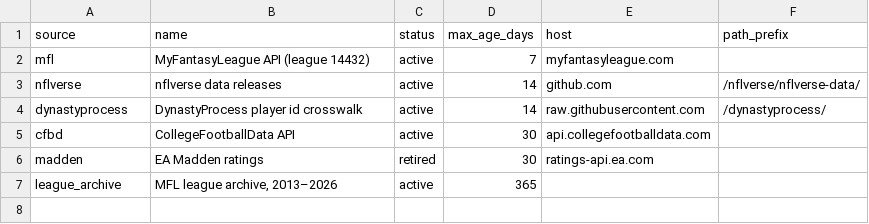
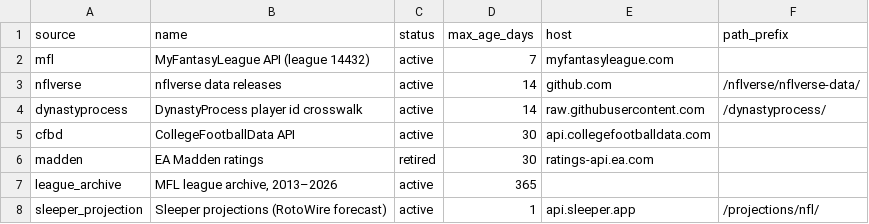
Before and after one commit to secureprospective/TheWarRoom, a CSV file: internal/measures/sources.csv, drawn as a sheet.

Commit message:
feat: add Sleeper projection source parser

```diff
--- a/internal/measures/sources.csv
+++ b/internal/measures/sources.csv
@@ -7 +7,2 @@ madden,EA Madden ratings,retired,30,ratings-api.ea.com,
 league_archive,"MFL league archive, 2013–2026",active,365,,
+sleeper_projection,"Sleeper projections (RotoWire forecast)",active,1,api.sleeper.app,/projections/nfl/
```
Also changed, not shown: 7 other files.
